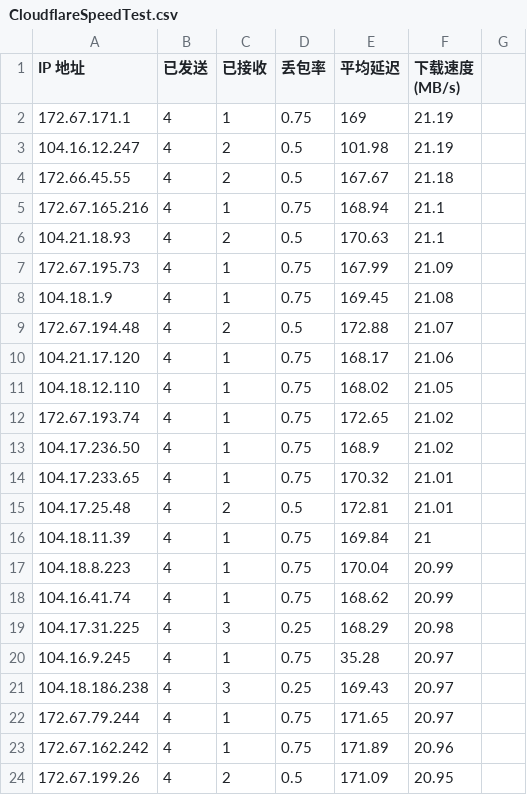
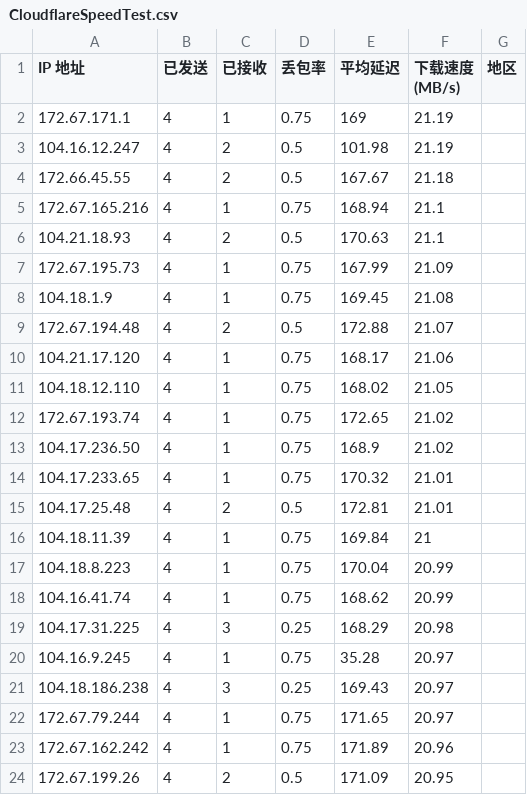
Before and after one commit to KingTong0324/WorkerVless2sub, a CSV file: CloudflareSpeedTest.csv, drawn as a sheet.

Commit message:
Update CloudflareSpeedTest.csv

```diff
--- a/CloudflareSpeedTest.csv
+++ b/CloudflareSpeedTest.csv
@@ -1,2 +1,2 @@
-IP 地址,已发送,已接收,丢包率,平均延迟,下载速度 (MB/s)
+IP 地址,已发送,已接收,丢包率,平均延迟,下载速度 (MB/s),地区
 172.67.171.1,4,1,0.75,169,21.19
```
